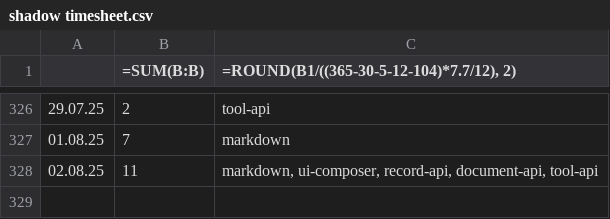
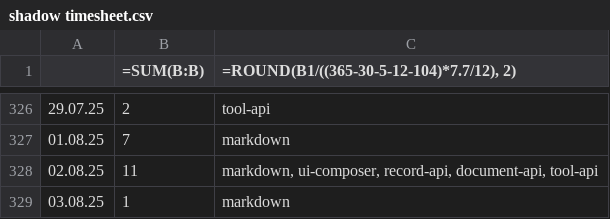
Before and after one commit to erroronline1/caro, a CSV file: shadow timesheet.csv, drawn as a sheet; only a part is shown, gaps mark what is left out; the diff names each change by its address in the sheet, - before the commit and + after, or states it on an @@ line.

Commit message:
markdown update

```diff
--- a/shadow timesheet.csv
+++ b/shadow timesheet.csv
+row 329: 03.08.25 | 1 | markdown
```
Also changed, not shown: 3 other files.
